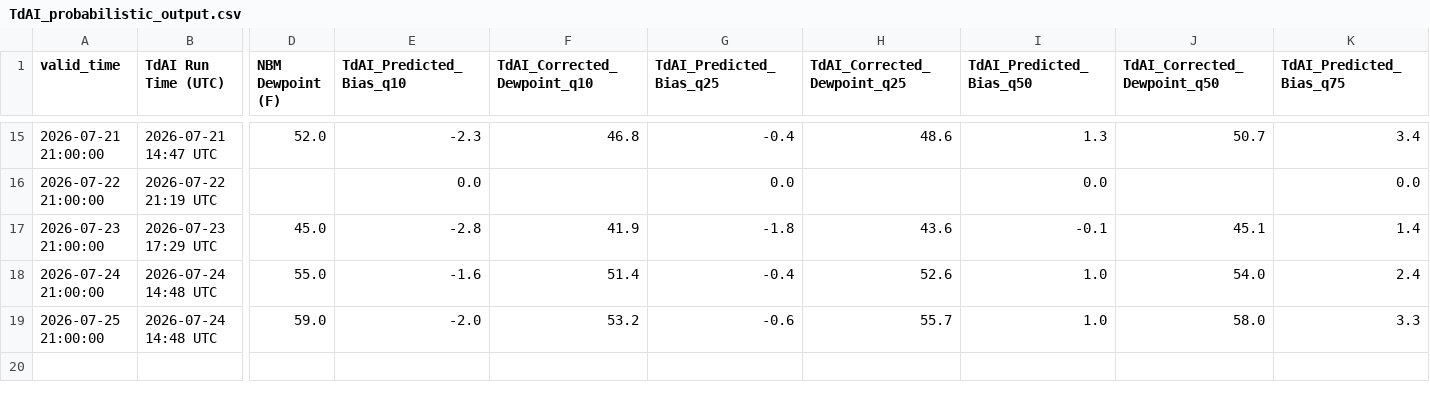
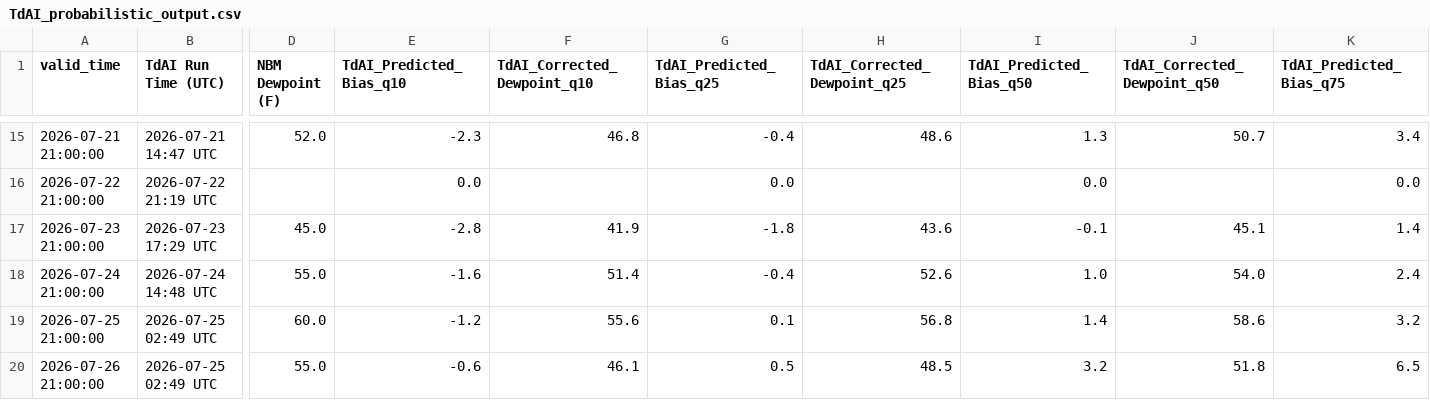
Before and after one commit to sean838432/TdAI, a CSV file: TdAI_probabilistic_output.csv, drawn as a sheet; only a part is shown, gaps mark what is left out; rows hold the shown columns only; the diff covers the shown part only; the diff names each change by its address in the sheet, - before the commit and + after, or states it on an @@ line.

```diff
--- a/TdAI_probabilistic_output.csv
+++ b/TdAI_probabilistic_output.csv
-B19 (TdAI Run Time (UTC)): 2026-07-24 14:48 UTC
+B19 (TdAI Run Time (UTC)): 2026-07-25 02:49 UTC
-D19 (NBM Dewpoint (F)): 59.0
+D19 (NBM Dewpoint (F)): 60.0
-E19 (TdAI_Predicted_Bias_q10): -2.0
+E19 (TdAI_Predicted_Bias_q10): -1.2
-F19 (TdAI_Corrected_Dewpoint_q10): 53.2
+F19 (TdAI_Corrected_Dewpoint_q10): 55.6
-G19 (TdAI_Predicted_Bias_q25): -0.6
+G19 (TdAI_Predicted_Bias_q25): 0.1
-H19 (TdAI_Corrected_Dewpoint_q25): 55.7
+H19 (TdAI_Corrected_Dewpoint_q25): 56.8
-I19 (TdAI_Predicted_Bias_q50): 1.0
+I19 (TdAI_Predicted_Bias_q50): 1.4
-J19 (TdAI_Corrected_Dewpoint_q50): 58.0
+J19 (TdAI_Corrected_Dewpoint_q50): 58.6
-K19 (TdAI_Predicted_Bias_q75): 3.3
+K19 (TdAI_Predicted_Bias_q75): 3.2
+row 20: 2026-07-26 21:00:00 | 2026-07-25 02:49 UTC | 55.0 | -0.6 | 46.1 | 0.5 | 48.5 | 3.2 | 51.8 | 6.5
```
Also changed, not shown: 7 edited cells elsewhere in this file, TdAI_deterministic_output.csv.
